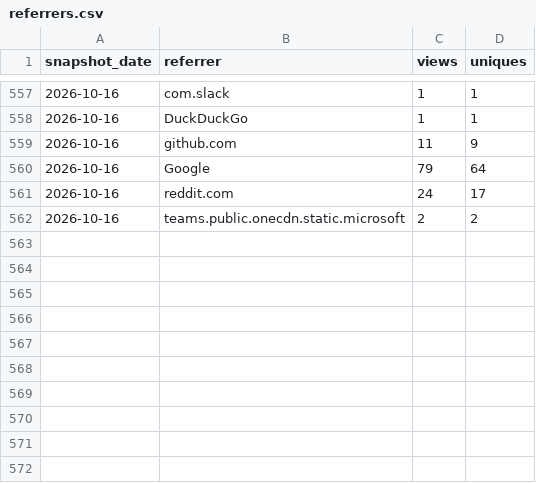
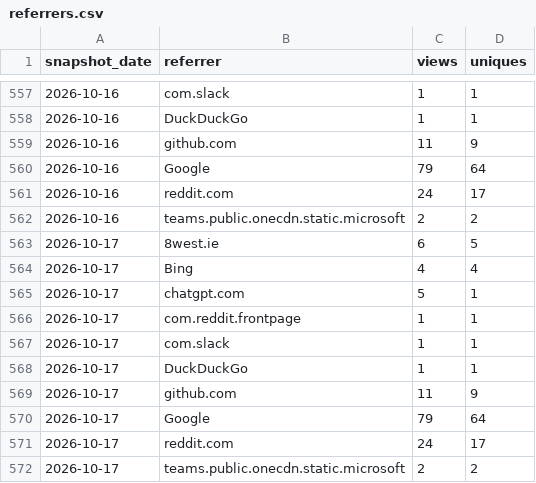
Before and after one commit to GaZmagik/iso-24495, a CSV file: data/referrers.csv, drawn as a sheet; only a part is shown, gaps mark what is left out.

```diff
--- a/data/referrers.csv
+++ b/data/referrers.csv
@@ -562 +562,11 @@ snapshot_date,referrer,views,uniques
 2026-10-16,teams.public.onecdn.static.microsoft,2,2
+2026-10-17,8west.ie,6,5
+2026-10-17,Bing,4,4
+2026-10-17,chatgpt.com,5,1
+2026-10-17,com.reddit.frontpage,1,1
+2026-10-17,com.slack,1,1
+2026-10-17,DuckDuckGo,1,1
+2026-10-17,github.com,11,9
+2026-10-17,Google,79,64
+2026-10-17,reddit.com,24,17
+2026-10-17,teams.public.onecdn.static.microsoft,2,2
```
Also changed, not shown: data/windows.csv.
